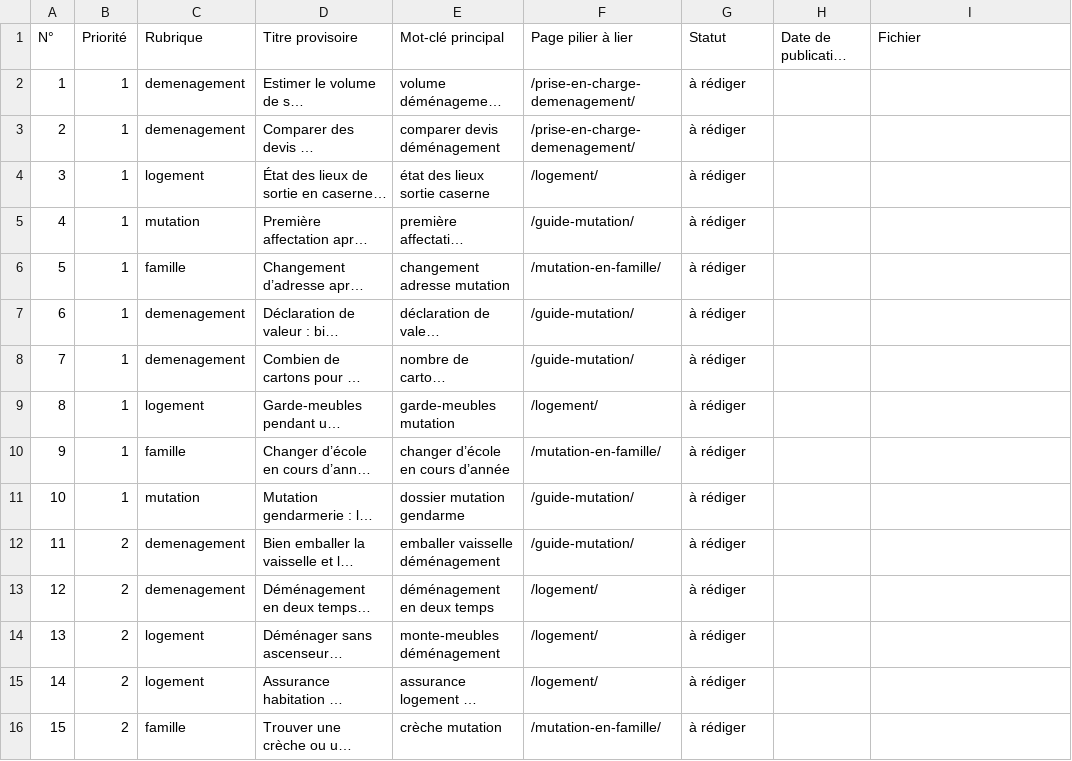
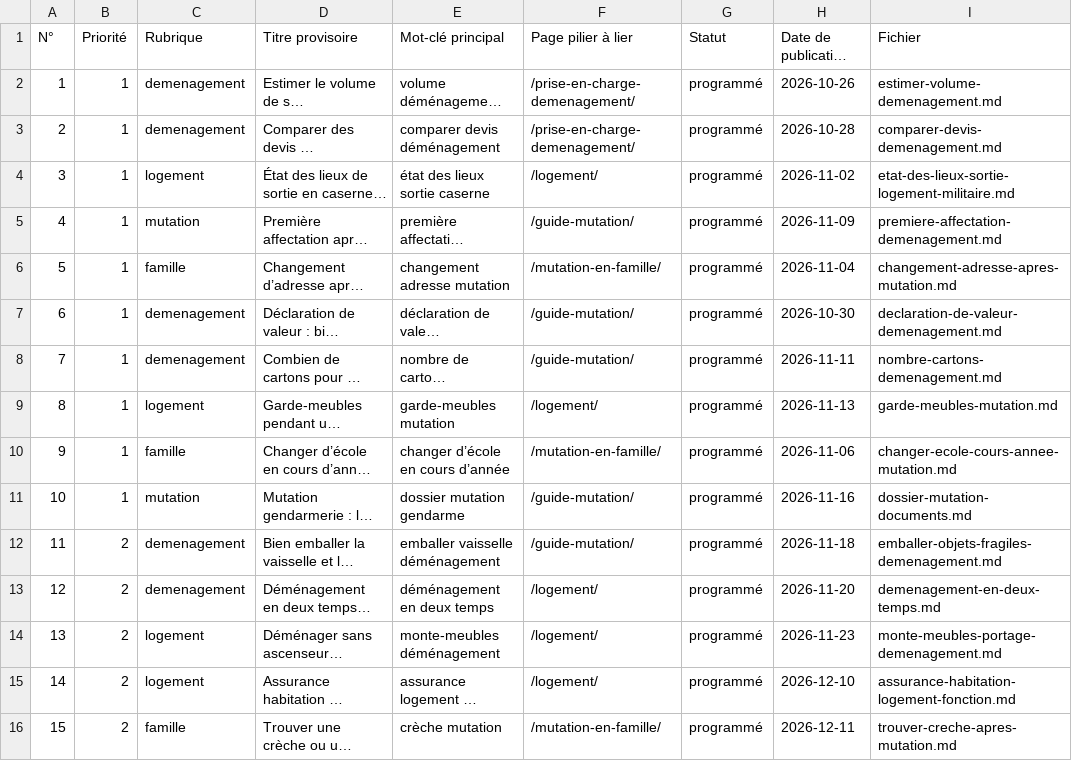
Before and after one commit to AgatheBorel/pourlesgendarmes, a CSV file: docs/plan-editorial.csv, drawn as a sheet; only a part is shown; long unchanged cells end in …; the diff covers the shown part only; the diff names each change by its address in the sheet, - before the commit and + after, or states it on an @@ line.

```diff
--- a/docs/plan-editorial.csv
+++ b/docs/plan-editorial.csv
-G2:G16 (Statut): à rédiger
+G2:G16 (Statut): programmé
-H2 (Date de publication prévue): (empty)
+H2 (Date de publication prévue): 2026-10-26
-I2 (Fichier): (empty)
+I2 (Fichier): estimer-volume-demenagement.md
-H3 (Date de publication prévue): (empty)
+H3 (Date de publication prévue): 2026-10-28
-I3 (Fichier): (empty)
+I3 (Fichier): comparer-devis-demenagement.md
-H4 (Date de publication prévue): (empty)
+H4 (Date de publication prévue): 2026-11-02
-I4 (Fichier): (empty)
+I4 (Fichier): etat-des-lieux-sortie-logement-militaire.md
-H5 (Date de publication prévue): (empty)
+H5 (Date de publication prévue): 2026-11-09
-I5 (Fichier): (empty)
+I5 (Fichier): premiere-affectation-demenagement.md
-H6 (Date de publication prévue): (empty)
+H6 (Date de publication prévue): 2026-11-04
-I6 (Fichier): (empty)
+I6 (Fichier): changement-adresse-apres-mutation.md
-H7 (Date de publication prévue): (empty)
+H7 (Date de publication prévue): 2026-10-30
-I7 (Fichier): (empty)
+I7 (Fichier): declaration-de-valeur-demenagement.md
-H8 (Date de publication prévue): (empty)
+H8 (Date de publication prévue): 2026-11-11
-I8 (Fichier): (empty)
+I8 (Fichier): nombre-cartons-demenagement.md
-H9 (Date de publication prévue): (empty)
+H9 (Date de publication prévue): 2026-11-13
-I9 (Fichier): (empty)
+I9 (Fichier): garde-meubles-mutation.md
-H10 (Date de publication prévue): (empty)
+H10 (Date de publication prévue): 2026-11-06
-I10 (Fichier): (empty)
+I10 (Fichier): changer-ecole-cours-annee-mutation.md
-H11 (Date de publication prévue): (empty)
+H11 (Date de publication prévue): 2026-11-16
-I11 (Fichier): (empty)
+I11 (Fichier): dossier-mutation-documents.md
-H12 (Date de publication prévue): (empty)
+H12 (Date de publication prévue): 2026-11-18
-I12 (Fichier): (empty)
+I12 (Fichier): emballer-objets-fragiles-demenagement.md
-H13 (Date de publication prévue): (empty)
+H13 (Date de publication prévue): 2026-11-20
-I13 (Fichier): (empty)
+I13 (Fichier): demenagement-en-deux-temps.md
-H14 (Date de publication prévue): (empty)
+H14 (Date de publication prévue): 2026-11-23
-I14 (Fichier): (empty)
+I14 (Fichier): monte-meubles-portage-demenagement.md
-H15 (Date de publication prévue): (empty)
+H15 (Date de publication prévue): 2026-12-10
-I15 (Fichier): (empty)
+I15 (Fichier): assurance-habitation-logement-fonction.md
-H16 (Date de publication prévue): (empty)
+H16 (Date de publication prévue): 2026-12-11
-I16 (Fichier): (empty)
+I16 (Fichier): trouver-creche-apres-mutation.md
```
Also changed, not shown: 7 added rows and 65 edited cells elsewhere in this file, 51 other files.
